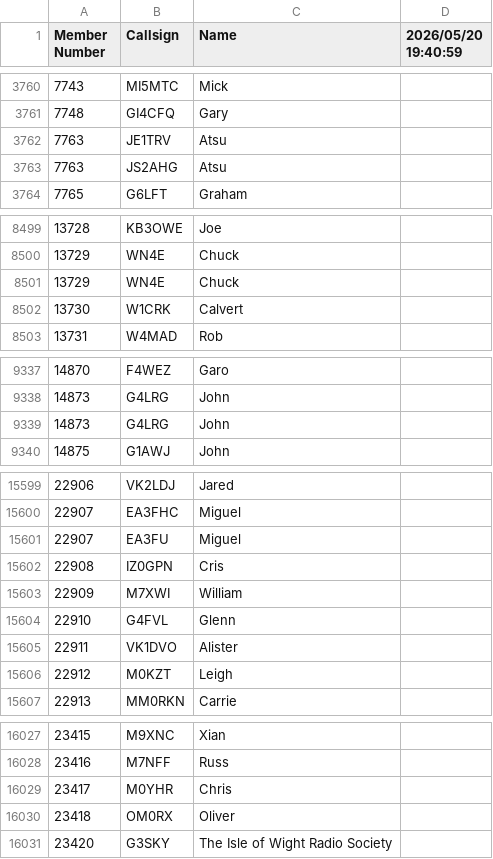
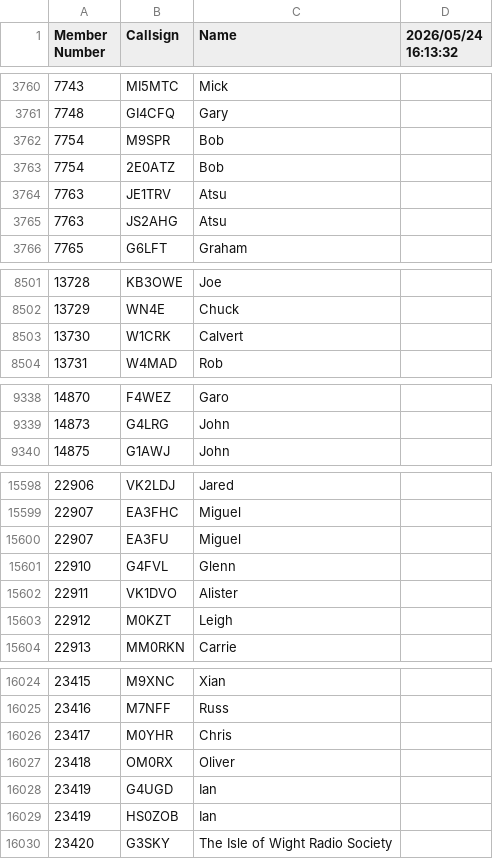
Before and after one commit to bjornekelund/dxlog, a CSV file: fistsspr/fistsmembers.csv, drawn as a sheet; only a part is shown, gaps mark what is left out; the diff covers the shown part only.

```diff
--- a/fistsspr/fistsmembers.csv
+++ b/fistsspr/fistsmembers.csv
@@ -1 +1 @@
-Member Number,Callsign,Name,2026/05/20 19:40:59
+Member Number,Callsign,Name,2026/05/24 16:13:32
@@ -3761,2 +3761,4 @@ Member Number,Callsign,Name,2026/05/20 19:40:59
 7748,GI4CFQ,Gary
+7754,M9SPR,Bob
+7754,2E0ATZ,Bob
 7763,JE1TRV,Atsu
@@ -8500,3 +8502,2 @@ Member Number,Callsign,Name,2026/05/20 19:40:59
 13729,WN4E,Chuck
-13729,WN4E,Chuck
 13730,W1CRK,Calvert
@@ -9338,3 +9339,2 @@ Member Number,Callsign,Name,2026/05/20 19:40:59
 14873,G4LRG,John
-14873,G4LRG,John
 14875,G1AWJ,John
@@ -15601,4 +15600,2 @@ Member Number,Callsign,Name,2026/05/20 19:40:59
 22907,EA3FU,Miguel
-22908,IZ0GPN,Cris
-22909,M7XWI,William
 22910,G4FVL,Glenn
@@ -16030,2 +16027,4 @@ Member Number,Callsign,Name,2026/05/20 19:40:59
 23418,OM0RX,Oliver
+23419,G4UGD,Ian
+23419,HS0ZOB,Ian
 23420,G3SKY,The Isle of Wight Radio Society
```
Also changed, not shown: 1 removed row and 1 edited cell elsewhere in this file, agcw/Mitglieder.csv, dig/DIGLISTE.csv, 22 other files.
